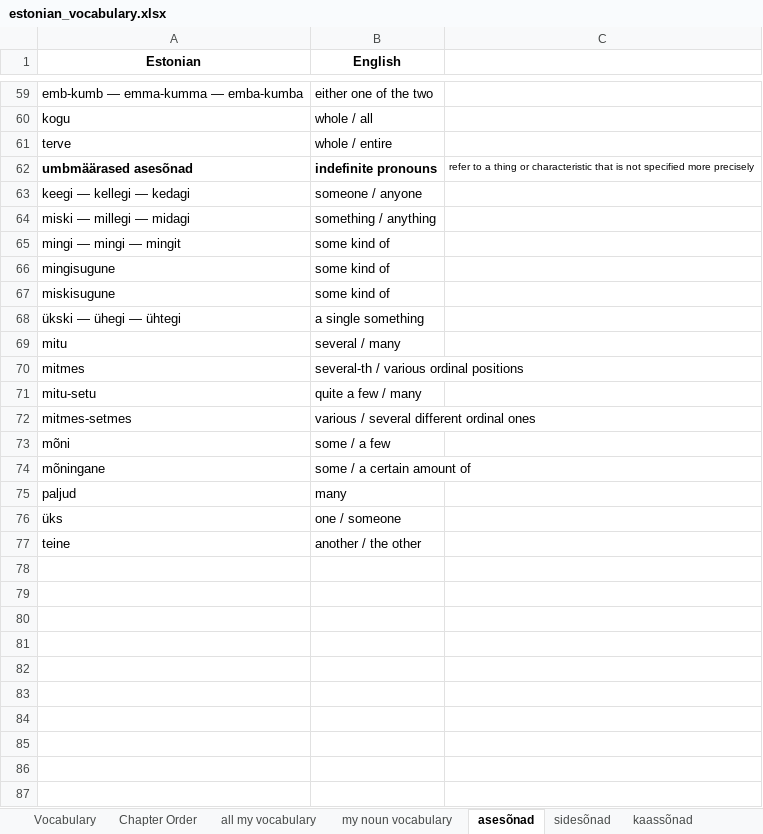
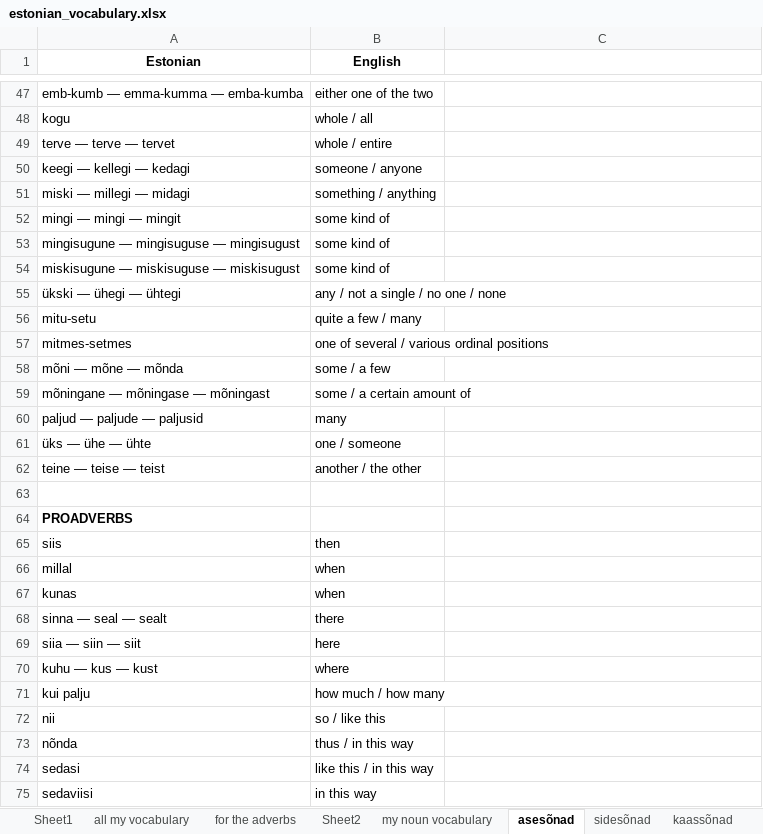
Before and after one commit to Vasilikii-B/Eesti-Keel-Testing, an Excel workbook: estonian_vocabulary.xlsx, sheet asesõnad, drawn as a sheet; only a part is shown, gaps mark what is left out; values as stored, in another font and other column widths than the file's, no borders; conditional formats not drawn; removed rows and columns are numbered as before the commit, all else as after; the diff covers the shown part only; the diff names each change by its address in the sheet, - before the commit and + after, or states it on an @@ line.

```diff
--- a/estonian_vocabulary.xlsx (sheet asesõnad)
+++ b/estonian_vocabulary.xlsx (sheet asesõnad)
+sheet tab: for the adverbs
+sheet tab: Sheet2
-A49 (Estonian): terve
+A49 (Estonian): terve — terve — tervet
-row 62: umbmäärased asesõnad | indefinite pronouns | refer to a thing or characteristic that is not specified more precisely
-A53 (Estonian): mingisugune
+A53 (Estonian): mingisugune — mingisuguse — mingisugust
-A54 (Estonian): miskisugune
+A54 (Estonian): miskisugune — miskisuguse — miskisugust
-B55 (English): a single something
+B55 (English): any / not a single / no one / none
-row 69: mitu | several / many
-row 70: mitmes | several-th / various ordinal positions
-B57 (English): various / several different ordinal ones
+B57 (English): one of several / various ordinal positions
-A58 (Estonian): mõni
+A58 (Estonian): mõni — mõne — mõnda
-A59 (Estonian): mõningane
+A59 (Estonian): mõningane — mõningase — mõningast
-A60 (Estonian): paljud
+A60 (Estonian): paljud — paljude — paljusid
-A61 (Estonian): üks
+A61 (Estonian): üks — ühe — ühte
-A62 (Estonian): teine
+A62 (Estonian): teine — teise — teist
+row 63: (empty)
+row 64: PROADVERBS
+row 65: siis | then
+row 66: millal | when
+row 67: kunas | when
+row 68: sinna — seal — sealt | there
+row 69: siia — siin — siit | here
+row 70: kuhu — kus — kust | where
+row 71: kui palju | how much / how many
+row 72: nii | so / like this
+row 73: nõnda | thus / in this way
+row 74: sedasi | like this / in this way
+row 75: sedaviisi | in this way
```
Also changed, not shown: 33 added rows, 14 removed rows and 17 edited cells elsewhere in this sheet, sheet all my vocabulary, sheet Vocabulary, sheet rõhumäärsõnad, sheet Chapter Order, sheet Sheet1, other sheet tabs, hidden cells.
